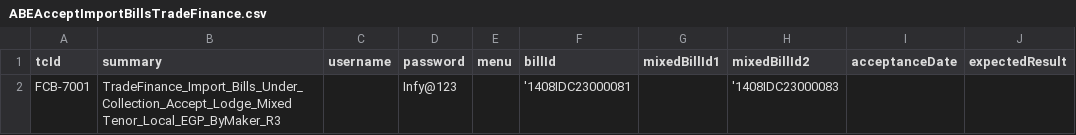
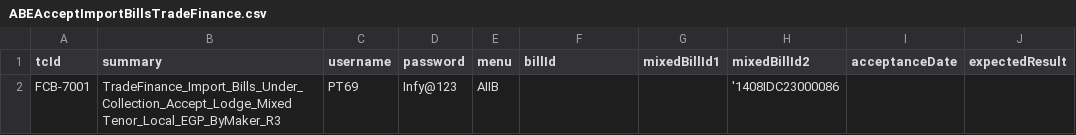
Before and after one commit to tarekelwasseif98/ABE_Selenium, a CSV file: Training/csvFiles/ABEAcceptImportBillsTradeFinance.csv, drawn as a sheet; only a part is shown; the diff names each change by its address in the sheet, - before the commit and + after, or states it on an @@ line.

```diff
--- a/Training/csvFiles/ABEAcceptImportBillsTradeFinance.csv
+++ b/Training/csvFiles/ABEAcceptImportBillsTradeFinance.csv
-C2 (username): (empty)
+C2 (username): PT69
-E2 (menu): (empty)
+E2 (menu): AIIB
-F2 (billId): '1408IDC23000081
+F2 (billId): (empty)
-H2 (mixedBillId2): '1408IDC23000083
+H2 (mixedBillId2): '1408IDC23000086
```
Also changed, not shown: Training/csvFiles/ABERealizeImportBillsTradeFinance.csv, Training/csvFiles/ABETradeFinanceImportBillsLodge.csv, 24 other files.
